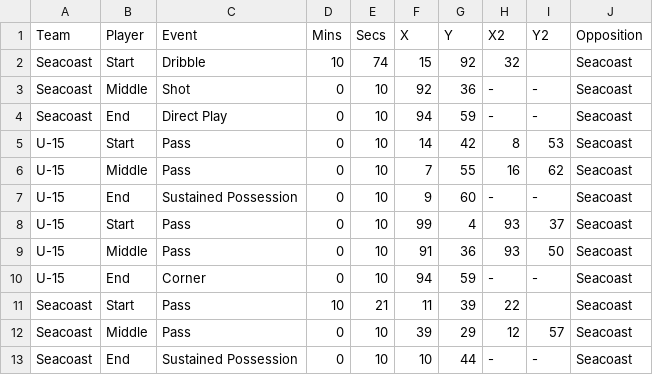
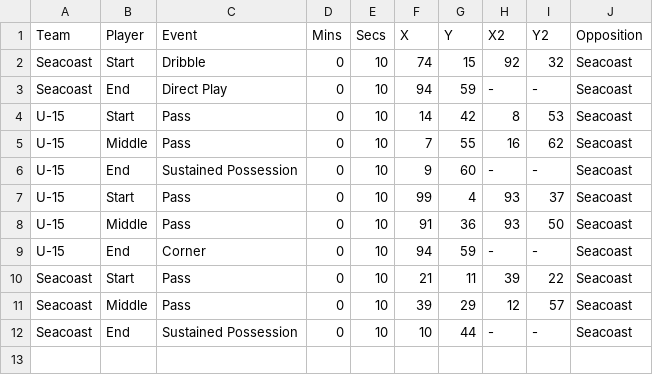
Before and after one commit to naveenelliott/GoalGoalAgainstProject_2025_Bolts, a CSV file: U15_MLS_Next/Boston Bolts U15 MLS Next 2024-11-17 Seacoast.csv, drawn as a sheet.

```diff
--- a/U15_MLS_Next/Boston Bolts U15 MLS Next 2024-11-17 Seacoast.csv
+++ b/U15_MLS_Next/Boston Bolts U15 MLS Next 2024-11-17 Seacoast.csv
@@ -1,4 +1,3 @@
 Team,Player,Event,Mins,Secs,X,Y,X2,Y2,Opposition
-Seacoast,Start,Dribble,10,74,15,92,32,,Seacoast
-Seacoast,Middle,Shot,0,10,92,36,-,-,Seacoast
+Seacoast,Start,Dribble,0,10,74,15,92,32,Seacoast
 Seacoast,End,Direct Play,0,10,94,59,-,-,Seacoast
@@ -10,3 +9,3 @@ U-15,Middle,Pass,0,10,91,36,93,50,Seacoast
 U-15,End,Corner,0,10,94,59,-,-,Seacoast
-Seacoast,Start,Pass,10,21,11,39,22,,Seacoast
+Seacoast,Start,Pass,0,10,21,11,39,22,Seacoast
 Seacoast,Middle,Pass,0,10,39,29,12,57,Seacoast
```
Also changed, not shown: U15_MLS_Next/Boston Bolts U15 MLS Next 2024-10-20 Westchester.csv, U15_MLS_Next/Boston Bolts U15 MLS Next 2024-11-16 Cedar Stars.csv, 42 other files.
